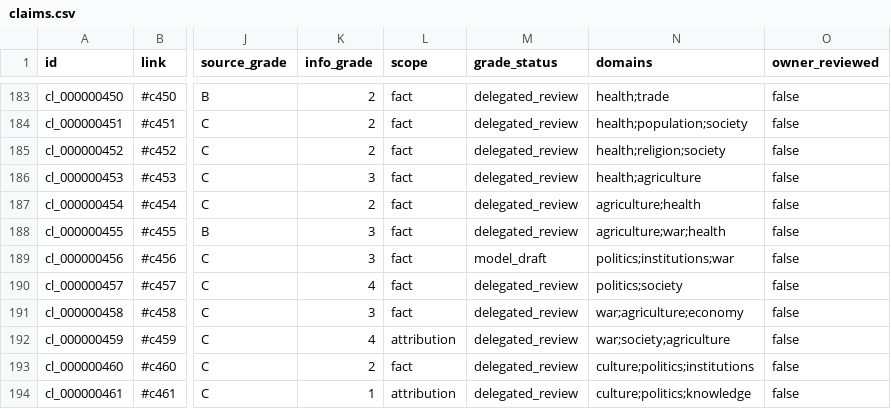
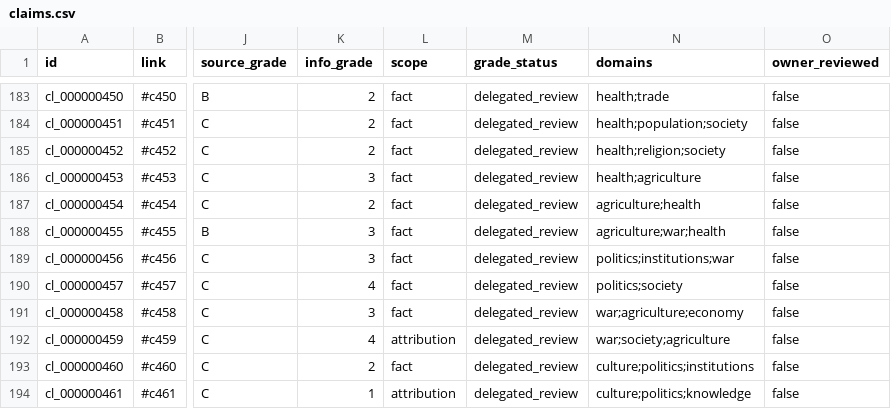
Before and after one commit to aabdulladel-bot/al-atlas-al-shamil, a CSV file: web/data/library/claims.csv, drawn as a sheet; only a part is shown, gaps mark what is left out; the diff names each change by its address in the sheet, - before the commit and + after, or states it on an @@ line.

```diff
--- a/web/data/library/claims.csv
+++ b/web/data/library/claims.csv
-M189 (grade_status): model_draft
+M189 (grade_status): delegated_review
```
Also changed, not shown: 3 other files.
